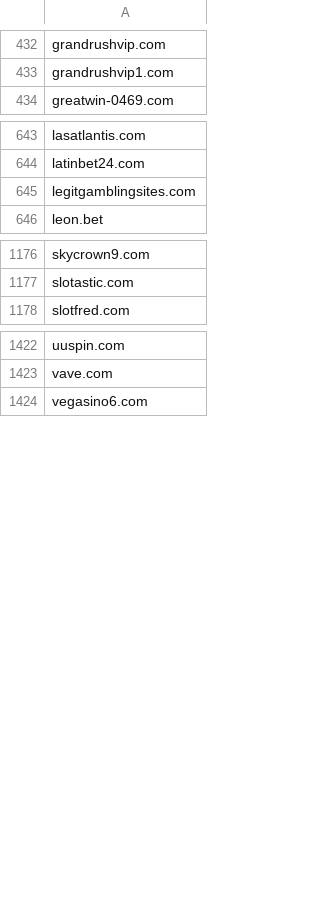
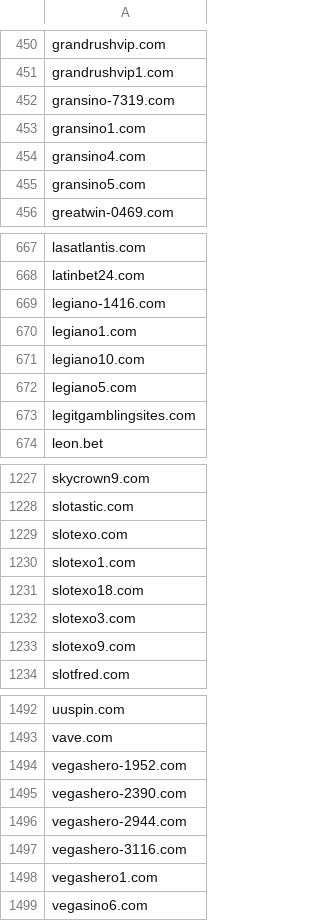
Before and after one commit to itsJustinCase/gamble-eagle, a CSV file: australia_blacklist.csv, drawn as a sheet; only a part is shown, gaps mark what is left out; the diff covers the shown part only; the diff names each change by its address in the sheet, - before the commit and + after, or states it on an @@ line.

```diff
--- a/australia_blacklist.csv
+++ b/australia_blacklist.csv
+row 452: gransino-7319.com
+row 453: gransino1.com
+row 454: gransino4.com
+row 455: gransino5.com
+row 669: legiano-1416.com
+row 670: legiano1.com
+row 671: legiano10.com
+row 672: legiano5.com
+row 1229: slotexo.com
+row 1230: slotexo1.com
+row 1231: slotexo18.com
+row 1232: slotexo3.com
+row 1233: slotexo9.com
+row 1494: vegashero-1952.com
+row 1495: vegashero-2390.com
+row 1496: vegashero-2944.com
+row 1497: vegashero-3116.com
+row 1498: vegashero1.com
```
Also changed, not shown: 58 added rows and 1 edited cell elsewhere in this file.
